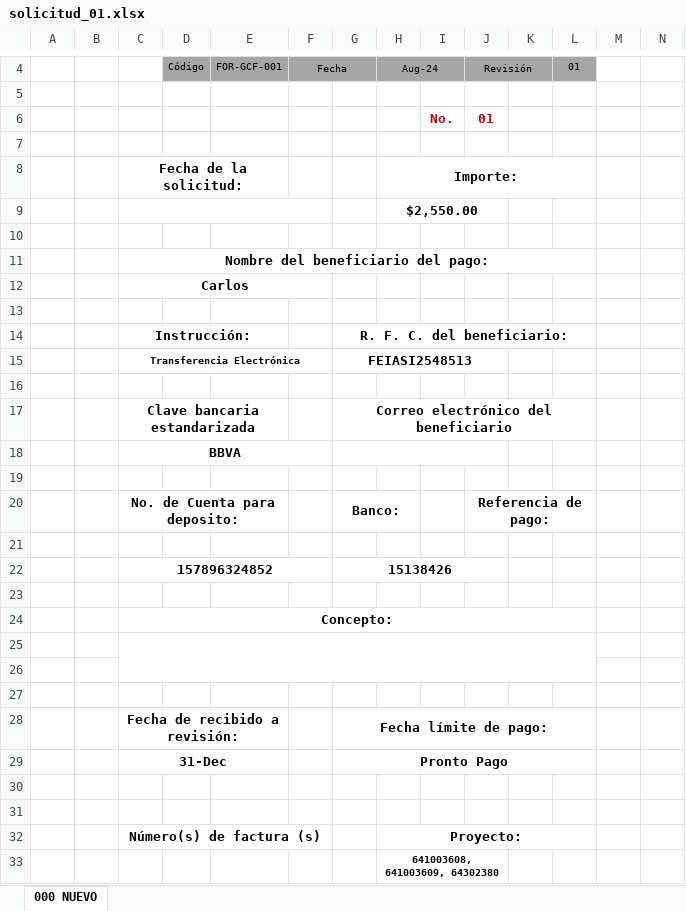
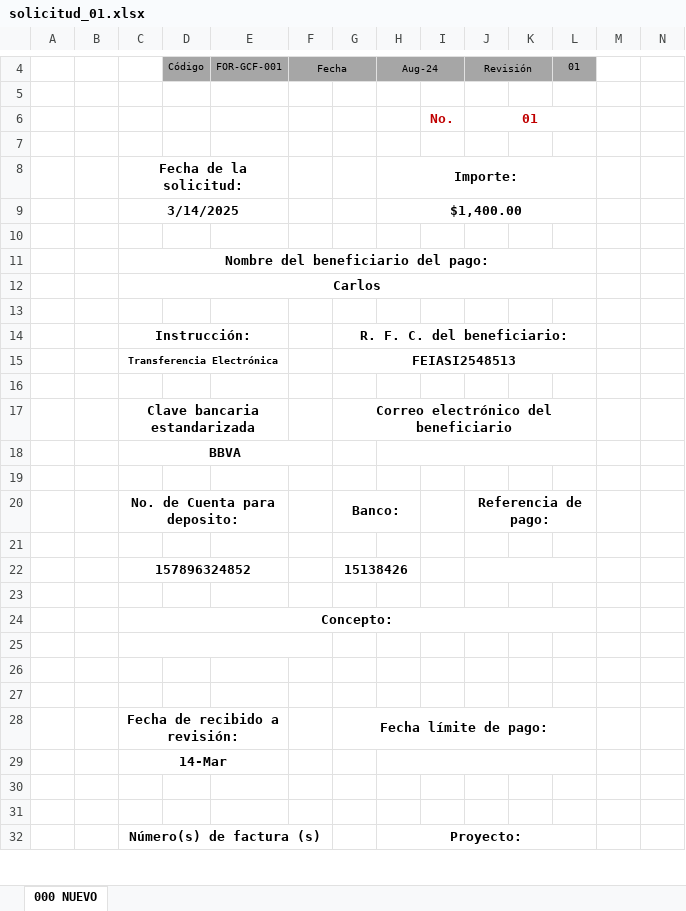
Before and after one commit to AlexSilvan12/SistemasATM, an Excel workbook: Solicitudes/solicitud_01.xlsx, sheet 000 NUEVO, drawn as a sheet; only a part is shown, gaps mark what is left out; values as stored, in another font and other column widths than the file's, no borders; charts and pictures not drawn; removed rows and columns are numbered as before the commit, all else as after; the diff covers the shown part only; the diff names each change by its address in the sheet, - before the commit and + after, or states it on an @@ line.

```diff
--- a/Solicitudes/solicitud_01.xlsx (sheet 000 NUEVO)
+++ b/Solicitudes/solicitud_01.xlsx (sheet 000 NUEVO)
+J6:L6 merged
-row 9:  |  |  |  |  |  |  | $2,550.00
+row 9:  |  | 3/14/2025 |  |  |  |  | $1,400.00
-C12:F12 merged
+C12:L12 merged
-C15:F15 merged
+C15:E15 merged
-G15:J15 merged
+G15:L15 merged
-G18:J18 merged
+H18:L18 merged
-C22:F22 merged
+C22:E22 merged
-G22:J22 merged
+G22:H22 merged
+J22:L22 merged
-C25:L26 merged
+C25:F25 merged
-row 29:  |  | 31-Dec |  |  |  | Pronto Pago
+row 29:  |  | 14-Mar
-row 33:  |  |  |  |  |  |  | 641003608, 641003609, 64302380
```
Also changed, not shown: 1 added row and merged cells elsewhere in this sheet, Plantillas/Solicitud_Pago.xlsx, Solicitudes/solicitud_02.xlsx, 22 other files.
